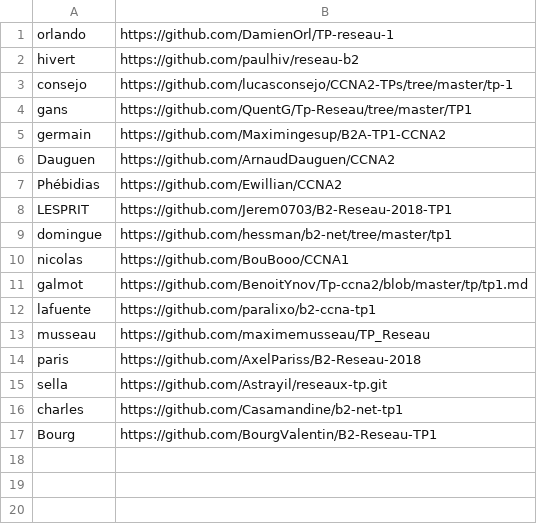
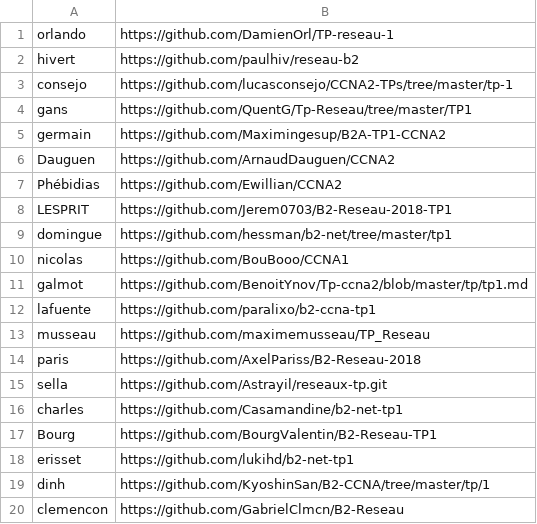
Before and after one commit to antoine33520/B2-Reseau-2018, a CSV file: tp/1/repo_links.csv, drawn as a sheet; the diff names each change by its address in the sheet, - before the commit and + after, or states it on an @@ line.

Commit message:
Update repo_links.csv

```diff
--- a/tp/1/repo_links.csv
+++ b/tp/1/repo_links.csv
+row 18: erisset | https://github.com/lukihd/b2-net-tp1
+row 19: dinh | https://github.com/KyoshinSan/B2-CCNA/tree/master/tp/1
+row 20: clemencon | https://github.com/GabrielClmcn/B2-Reseau
```
